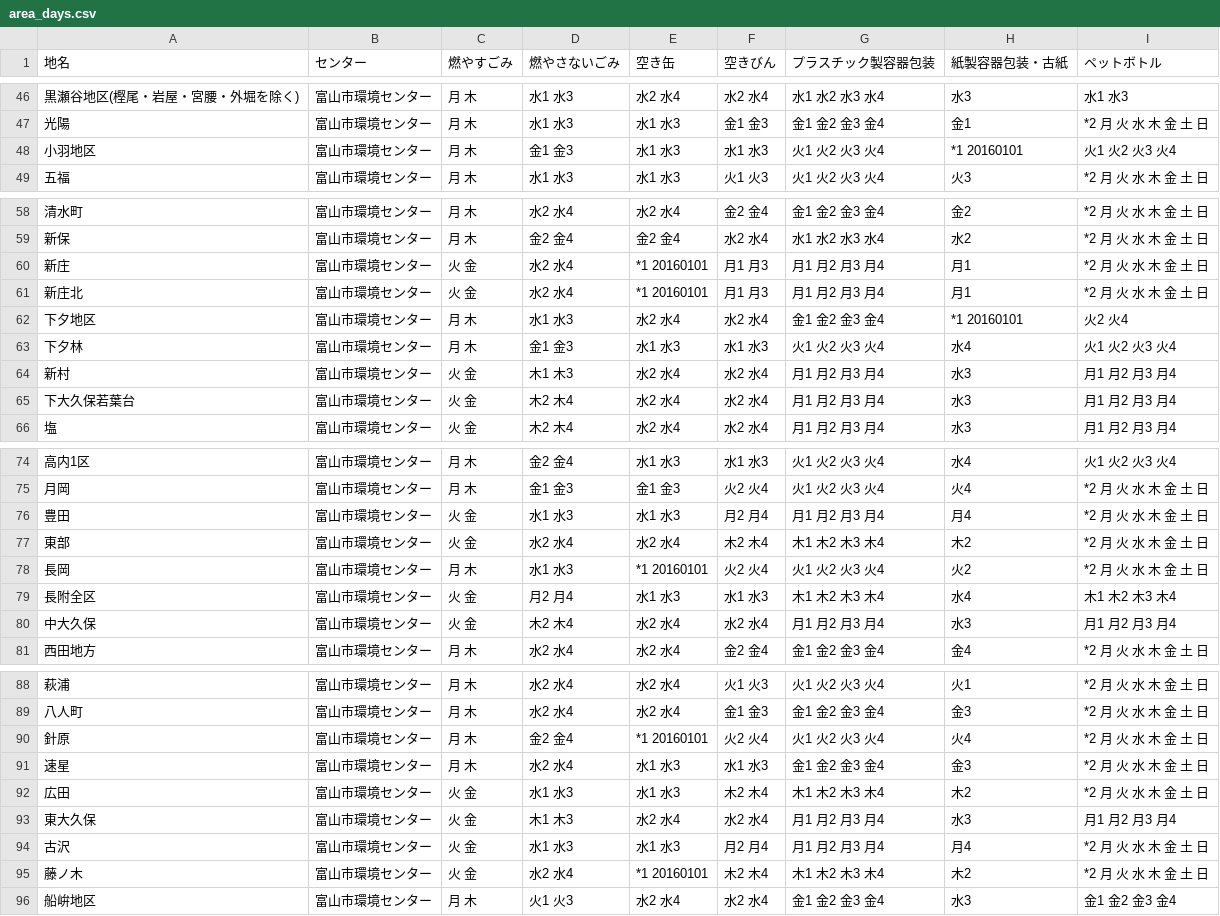
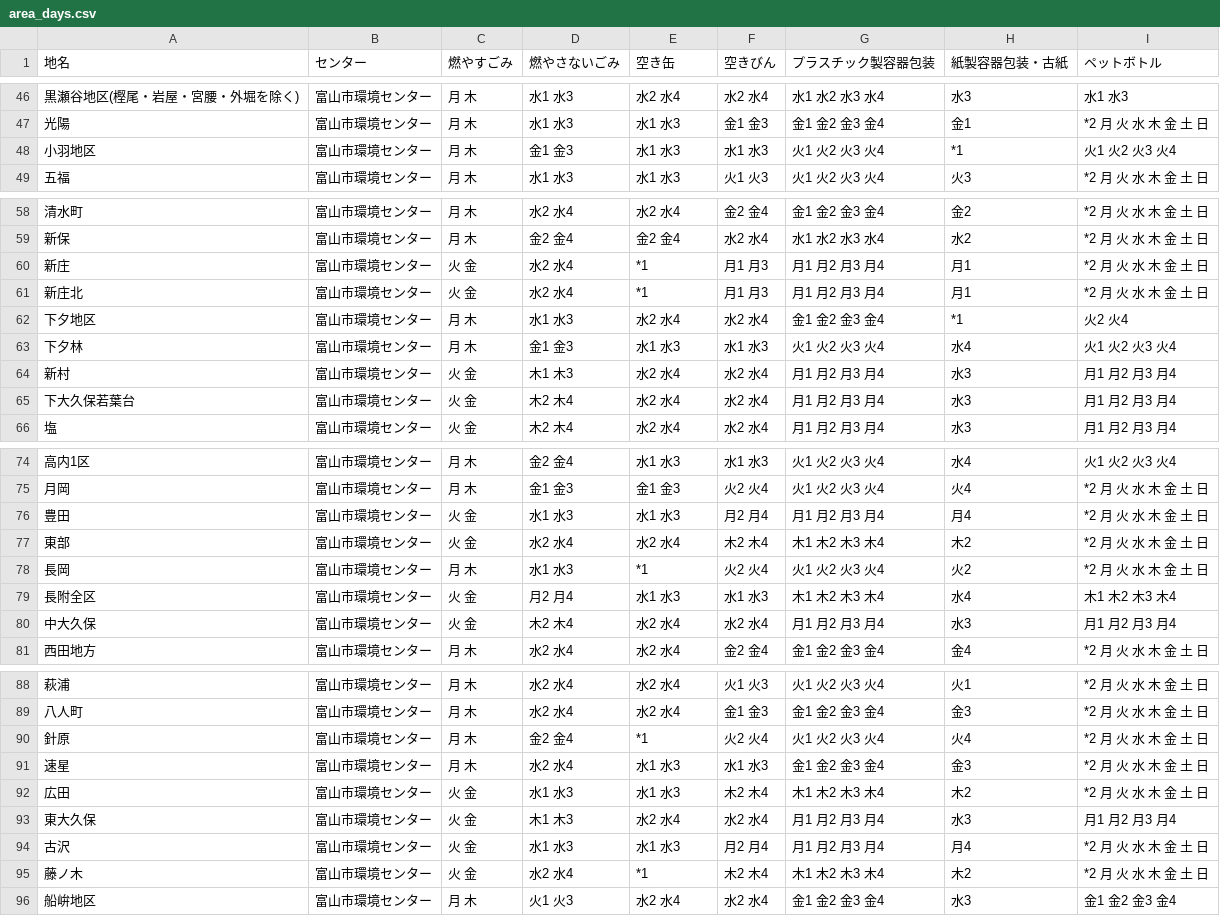
Before and after one commit to codefortoyama/5374, a CSV file: data/area_days.csv, drawn as a sheet; only a part is shown, gaps mark what is left out.

Commit message:
収集されない日を削除

```diff
--- a/data/area_days.csv
+++ b/data/area_days.csv
@@ -47,3 +47,3 @@
 光陽,富山市環境センター,月 木,水1 水3,水1 水3,金1 金3,金1 金2 金3 金4,金1,*2 月 火 水 木 金 土 日
-小羽地区,富山市環境センター,月 木,金1 金3,水1 水3,水1 水3,火1 火2 火3 火4,*1 20160101,火1 火2 火3 火4
+小羽地区,富山市環境センター,月 木,金1 金3,水1 水3,水1 水3,火1 火2 火3 火4,*1 ,火1 火2 火3 火4
 五福,富山市環境センター,月 木,水1 水3,水1 水3,火1 火3,火1 火2 火3 火4,火3,*2 月 火 水 木 金 土 日
@@ -59,5 +59,5 @@
 新保,富山市環境センター,月 木,金2 金4,金2 金4,水2 水4,水1 水2 水3 水4,水2,*2 月 火 水 木 金 土 日
-新庄,富山市環境センター,火 金,水2 水4,*1 20160101,月1 月3,月1 月2 月3 月4,月1,*2 月 火 水 木 金 土 日
-新庄北,富山市環境センター,火 金,水2 水4,*1 20160101,月1 月3,月1 月2 月3 月4,月1,*2 月 火 水 木 金 土 日
-下夕地区,富山市環境センター,月 木,水1 水3,水2 水4,水2 水4,金1 金2 金3 金4,*1 20160101,火2 火4
+新庄,富山市環境センター,火 金,水2 水4,*1 ,月1 月3,月1 月2 月3 月4,月1,*2 月 火 水 木 金 土 日
+新庄北,富山市環境センター,火 金,水2 水4,*1 ,月1 月3,月1 月2 月3 月4,月1,*2 月 火 水 木 金 土 日
+下夕地区,富山市環境センター,月 木,水1 水3,水2 水4,水2 水4,金1 金2 金3 金4,*1 ,火2 火4
 下夕林,富山市環境センター,月 木,金1 金3,水1 水3,水1 水3,火1 火2 火3 火4,水4,火1 火2 火3 火4
@@ -77,3 +77,3 @@
 東部,富山市環境センター,火 金,水2 水4,水2 水4,木2 木4,木1 木2 木3 木4,木2,*2 月 火 水 木 金 土 日
-長岡,富山市環境センター,月 木,水1 水3,*1 20160101,火2 火4,火1 火2 火3 火4,火2,*2 月 火 水 木 金 土 日
+長岡,富山市環境センター,月 木,水1 水3,*1 ,火2 火4,火1 火2 火3 火4,火2,*2 月 火 水 木 金 土 日
 長附全区,富山市環境センター,火 金,月2 月4,水1 水3,水1 水3,木1 木2 木3 木4,水4,木1 木2 木3 木4
@@ -89,3 +89,3 @@
 八人町,富山市環境センター,月 木,水2 水4,水2 水4,金1 金3,金1 金2 金3 金4,金3,*2 月 火 水 木 金 土 日
-針原,富山市環境センター,月 木,金2 金4,*1 20160101,火2 火4,火1 火2 火3 火4,火4,*2 月 火 水 木 金 土 日
+針原,富山市環境センター,月 木,金2 金4,*1 ,火2 火4,火1 火2 火3 火4,火4,*2 月 火 水 木 金 土 日
 速星,富山市環境センター,月 木,水2 水4,水1 水3,水1 水3,金1 金2 金3 金4,金3,*2 月 火 水 木 金 土 日
@@ -94,3 +94,3 @@
 古沢,富山市環境センター,火 金,水1 水3,水1 水3,月2 月4,月1 月2 月3 月4,月4,*2 月 火 水 木 金 土 日
-藤ノ木,富山市環境センター,火 金,水2 水4,*1 20160101,木2 木4,木1 木2 木3 木4,木2,*2 月 火 水 木 金 土 日
+藤ノ木,富山市環境センター,火 金,水2 水4,*1 ,木2 木4,木1 木2 木3 木4,木2,*2 月 火 水 木 金 土 日
 船峅地区,富山市環境センター,月 木,火1 火3,水2 水4,水2 水4,金1 金2 金3 金4,水3,金1 金2 金3 金4
```
